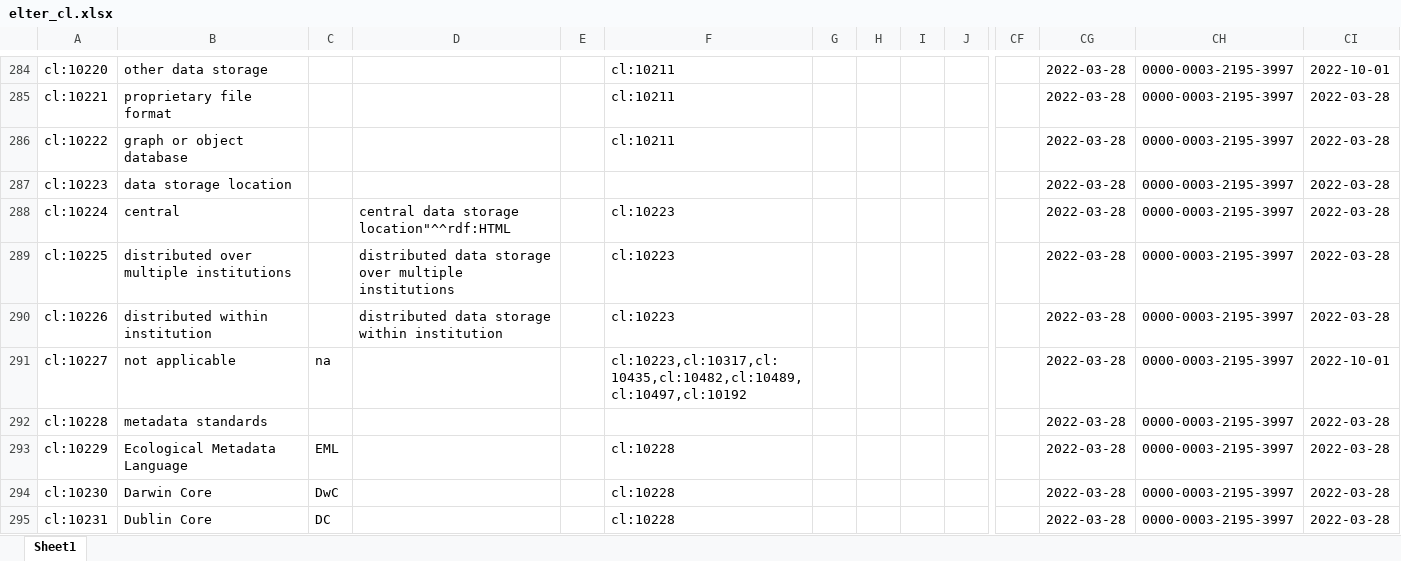
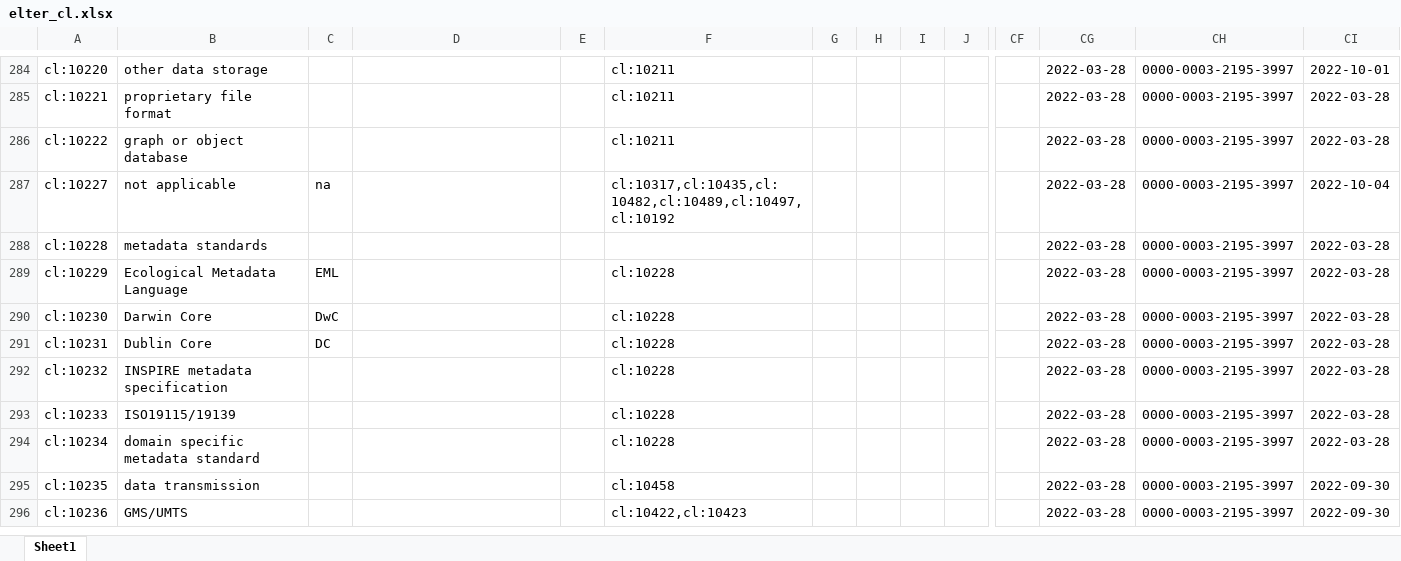
Before and after one commit to LTER-Europe/eLTER_CL, an Excel workbook: elter_cl.xlsx, sheet Sheet1, drawn as a sheet; only a part is shown, gaps mark what is left out; the shorter side is filled out with more unchanged rows; values as stored, in another font and other column widths than the file's, no borders; removed rows and columns are numbered as before the commit, all else as after; rows hold the shown columns only; the diff names each change by its address in the sheet, - before the commit and + after, or states it on an @@ line.

```diff
--- a/elter_cl.xlsx (sheet Sheet1)
+++ b/elter_cl.xlsx (sheet Sheet1)
-row 287: cl:10223 | data storage location |  |  |  |  |  |  |  |  |  | 2022-03-28 | 0000-0003-2195-3997 | 2022-03-28
-row 288: cl:10224 | central |  | central data storage location"^^rdf:HTML |  | cl:10223 |  |  |  |  |  | 2022-03-28 | 0000-0003-2195-3997 | 2022-03-28
-row 289: cl:10225 | distributed over multiple institutions |  | distributed data storage over multiple institutions |  | cl:10223 |  |  |  |  |  | 2022-03-28 | 0000-0003-2195-3997 | 2022-03-28
-row 290: cl:10226 | distributed within institution |  | distributed data storage within institution |  | cl:10223 |  |  |  |  |  | 2022-03-28 | 0000-0003-2195-3997 | 2022-03-28
-F287: cl:10223,cl:10317,cl:10435,cl:10482,cl:10489,cl:10497,cl:10192
+F287: cl:10317,cl:10435,cl:10482,cl:10489,cl:10497,cl:10192
-CI287: 2022-10-01
+CI287: 2022-10-04
```
Also changed, not shown: 4 other files.
